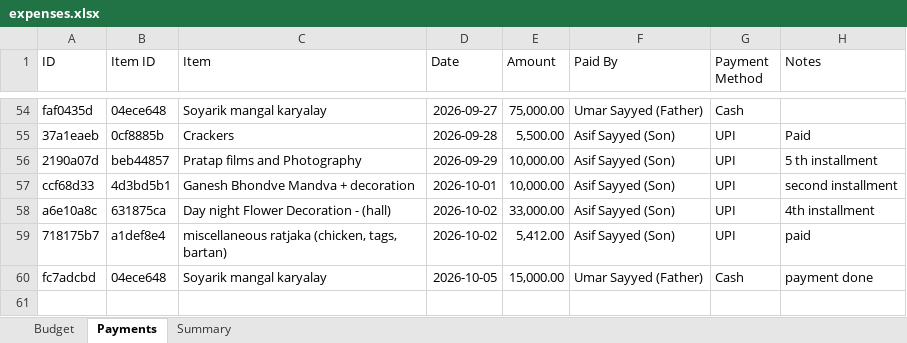
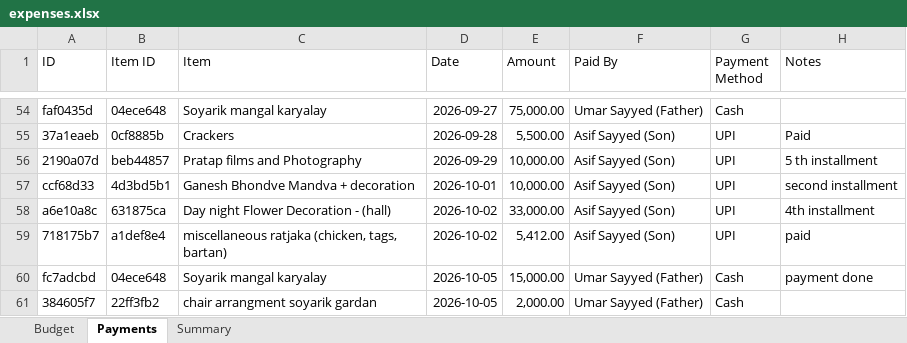
Before and after one commit to Asif-Nice/poc-track-expenses, an Excel workbook: data/expenses.xlsx, sheet Payments, drawn as a sheet; only a part is shown, gaps mark what is left out; values as stored, in another font and other column widths than the file's, no borders; the diff names each change by its address in the sheet, - before the commit and + after, or states it on an @@ line.

Commit message:
Record payment: ₹2,000.00 by Umar Sayyed (Father) for chair arrangment soyarik gardan

```diff
--- a/data/expenses.xlsx (sheet Payments)
+++ b/data/expenses.xlsx (sheet Payments)
+row 61: 384605f7 | 22ff3fb2 | chair arrangment soyarik gardan | 2026-10-05 | 2,000.00 | Umar Sayyed (Father) | Cash
```
Also changed, not shown: sheet Summary.
